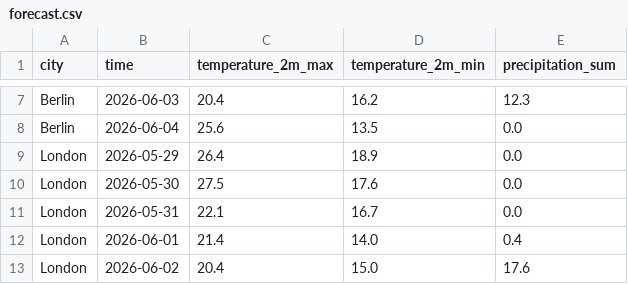
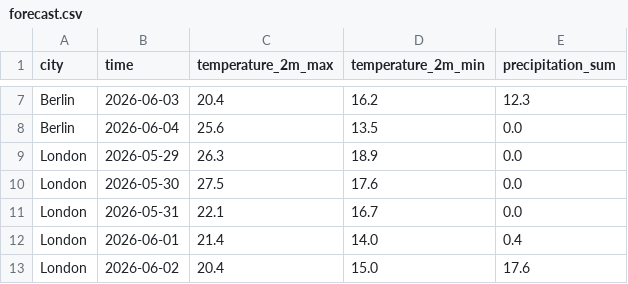
Before and after one commit to ChrisW09/Python-for-AI-Driven-Automation, a CSV file: 02_real_world_io/forecast.csv, drawn as a sheet; only a part is shown, gaps mark what is left out.

```diff
--- a/02_real_world_io/forecast.csv
+++ b/02_real_world_io/forecast.csv
@@ -8,3 +8,3 @@ Berlin,2026-06-03,20.4,16.2,12.3
 Berlin,2026-06-04,25.6,13.5,0.0
-London,2026-05-29,26.4,18.9,0.0
+London,2026-05-29,26.3,18.9,0.0
 London,2026-05-30,27.5,17.6,0.0
```
Also changed, not shown: 33 other files.
